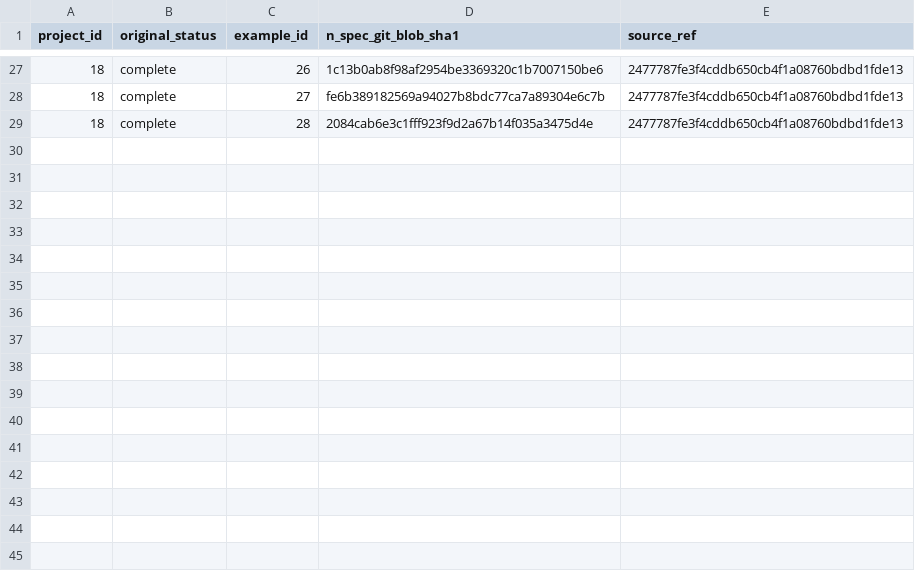
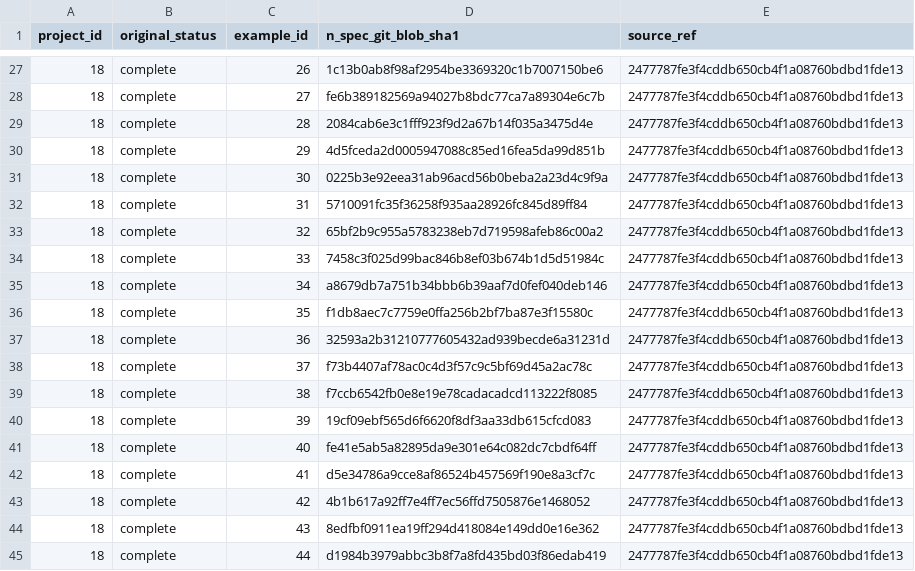
Before and after one commit to matheus-junio-da-silva/Web3Bugs, a CSV file: Web3Bugs-certora/docs/cvl2/research/AGENTE-02/ROUND7_N_SPEC_SHA1_MANIFEST.csv, drawn as a sheet; only a part is shown, gaps mark what is left out; the diff names each change by its address in the sheet, - before the commit and + after, or states it on an @@ line.

Commit message:
docs(cvl2): R7 record P18 N.spec source SHA1 keys 29-44

```diff
--- a/Web3Bugs-certora/docs/cvl2/research/AGENTE-02/ROUND7_N_SPEC_SHA1_MANIFEST.csv
+++ b/Web3Bugs-certora/docs/cvl2/research/AGENTE-02/ROUND7_N_SPEC_SHA1_MANIFEST.csv
+row 30: 18 | complete | 29 | 4d5fceda2d0005947088c85ed16fea5da99d851b | 2477787fe3f4cddb650cb4f1a08760bdbd1fde13
+row 31: 18 | complete | 30 | 0225b3e92eea31ab96acd56b0beba2a23d4c9f9a | 2477787fe3f4cddb650cb4f1a08760bdbd1fde13
+row 32: 18 | complete | 31 | 5710091fc35f36258f935aa28926fc845d89ff84 | 2477787fe3f4cddb650cb4f1a08760bdbd1fde13
+row 33: 18 | complete | 32 | 65bf2b9c955a5783238eb7d719598afeb86c00a2 | 2477787fe3f4cddb650cb4f1a08760bdbd1fde13
+row 34: 18 | complete | 33 | 7458c3f025d99bac846b8ef03b674b1d5d51984c | 2477787fe3f4cddb650cb4f1a08760bdbd1fde13
+row 35: 18 | complete | 34 | a8679db7a751b34bbb6b39aaf7d0fef040deb146 | 2477787fe3f4cddb650cb4f1a08760bdbd1fde13
+row 36: 18 | complete | 35 | f1db8aec7c7759e0ffa256b2bf7ba87e3f15580c | 2477787fe3f4cddb650cb4f1a08760bdbd1fde13
+row 37: 18 | complete | 36 | 32593a2b31210777605432ad939becde6a31231d | 2477787fe3f4cddb650cb4f1a08760bdbd1fde13
+row 38: 18 | complete | 37 | f73b4407af78ac0c4d3f57c9c5bf69d45a2ac78c | 2477787fe3f4cddb650cb4f1a08760bdbd1fde13
+row 39: 18 | complete | 38 | f7ccb6542fb0e8e19e78cadacadcd113222f8085 | 2477787fe3f4cddb650cb4f1a08760bdbd1fde13
+row 40: 18 | complete | 39 | 19cf09ebf565d6f6620f8df3aa33db615cfcd083 | 2477787fe3f4cddb650cb4f1a08760bdbd1fde13
+row 41: 18 | complete | 40 | fe41e5ab5a82895da9e301e64c082dc7cbdf64ff | 2477787fe3f4cddb650cb4f1a08760bdbd1fde13
+row 42: 18 | complete | 41 | d5e34786a9cce8af86524b457569f190e8a3cf7c | 2477787fe3f4cddb650cb4f1a08760bdbd1fde13
+row 43: 18 | complete | 42 | 4b1b617a92ff7e4ff7ec56ffd7505876e1468052 | 2477787fe3f4cddb650cb4f1a08760bdbd1fde13
+row 44: 18 | complete | 43 | 8edfbf0911ea19ff294d418084e149dd0e16e362 | 2477787fe3f4cddb650cb4f1a08760bdbd1fde13
+row 45: 18 | complete | 44 | d1984b3979abbc3b8f7a8fd435bd03f86edab419 | 2477787fe3f4cddb650cb4f1a08760bdbd1fde13
```
